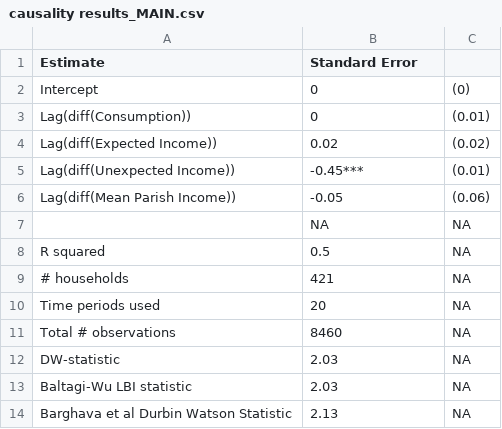
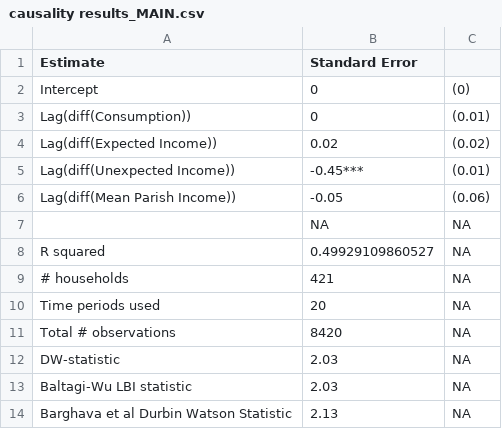
Before and after one commit to heuriscode/Consumption_behaviours-and-poverty-traps, a CSV file: results/causality results_MAIN.csv, drawn as a sheet.

Commit message:
bug updates related to simple coding errors in outmats, moving onto final regression error bugs now

```diff
--- a/results/causality results_MAIN.csv
+++ b/results/causality results_MAIN.csv
@@ -7,6 +7,6 @@
 "",NA,NA
-"R squared","0.5",NA
+"R squared","0.49929109860527",NA
 "# households","421",NA
 "Time periods used","20",NA
-"Total # observations","8460",NA
+"Total # observations","8420",NA
 "DW-statistic","2.03",NA
```
Also changed, not shown: 5 other files.
